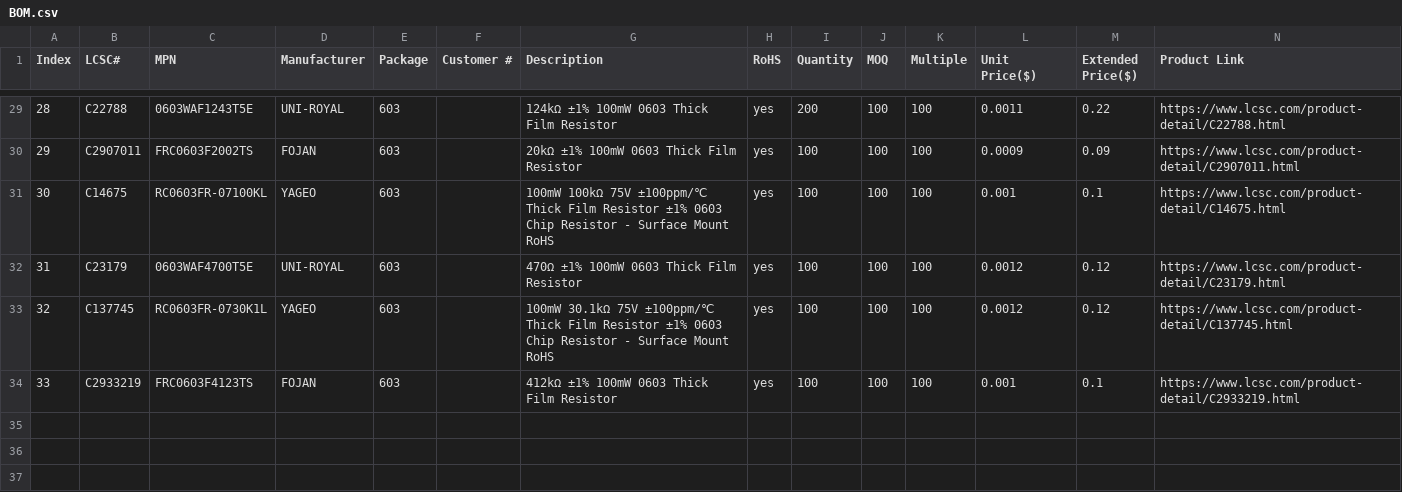
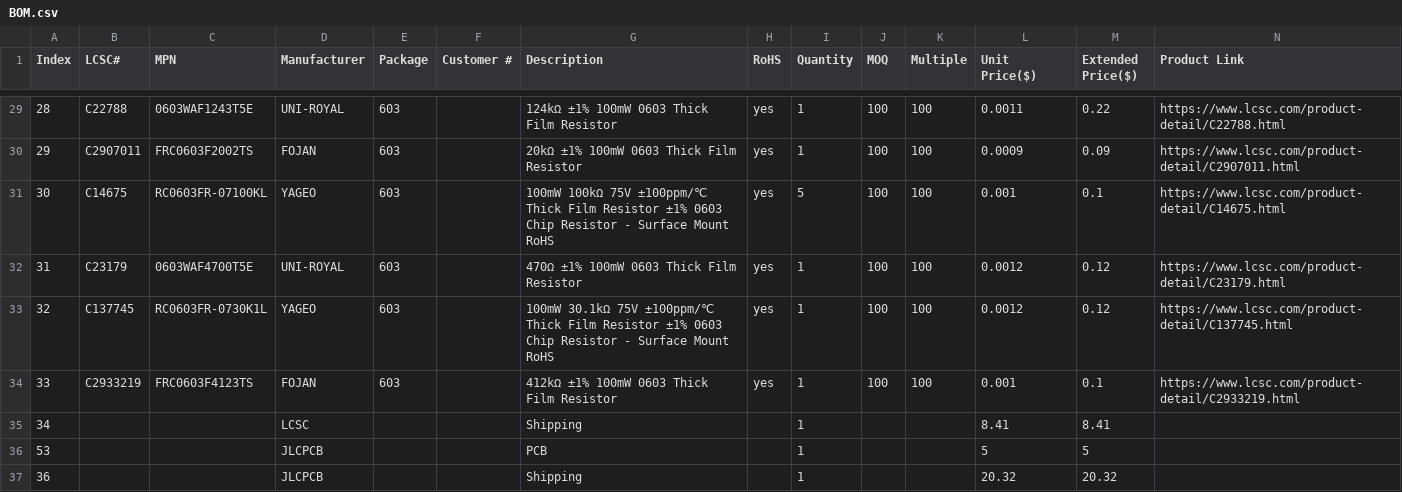
Before and after one commit to Pegoku/Sunlu-S1-Board, a CSV file: BOM.csv, drawn as a sheet; only a part is shown, gaps mark what is left out; the diff covers the shown part only.

```diff
--- a/BOM.csv
+++ b/BOM.csv
@@ -29,6 +29,9 @@
-28,C22788,0603WAF1243T5E,UNI-ROYAL,603,,124kΩ ±1% 100mW 0603 Thick Film Resistor,yes,200,100,100,0.0011,0.22,https://www.lcsc.com/product-detail/C22788.html
-29,C2907011,FRC0603F2002TS,FOJAN,603,,20kΩ ±1% 100mW 0603 Thick Film Resistor,yes,100,100,100,0.0009,0.09,https://www.lcsc.com/product-detail/C2907011.html
-30,C14675,RC0603FR-07100KL,YAGEO,603,,100mW 100kΩ 75V ±100ppm/℃ Thick Film Resistor ±1% 0603 Chip Resistor - Surface Mount RoHS,yes,100,100,100,0.001,0.1,https://www.lcsc.com/product-detail/C14675.html
-31,C23179,0603WAF4700T5E,UNI-ROYAL,603,,470Ω ±1% 100mW 0603 Thick Film Resistor,yes,100,100,100,0.0012,0.12,https://www.lcsc.com/product-detail/C23179.html
-32,C137745,RC0603FR-0730K1L,YAGEO,603,,100mW 30.1kΩ 75V ±100ppm/℃ Thick Film Resistor ±1% 0603 Chip Resistor - Surface Mount RoHS,yes,100,100,100,0.0012,0.12,https://www.lcsc.com/product-detail/C137745.html
-33,C2933219,FRC0603F4123TS,FOJAN,603,,412kΩ ±1% 100mW 0603 Thick Film Resistor,yes,100,100,100,0.001,0.1,https://www.lcsc.com/product-detail/C2933219.html
+28,C22788,0603WAF1243T5E,UNI-ROYAL,603,,124kΩ ±1% 100mW 0603 Thick Film Resistor,yes,1,100,100,0.0011,0.22,https://www.lcsc.com/product-detail/C22788.html
+29,C2907011,FRC0603F2002TS,FOJAN,603,,20kΩ ±1% 100mW 0603 Thick Film Resistor,yes,1,100,100,0.0009,0.09,https://www.lcsc.com/product-detail/C2907011.html
+30,C14675,RC0603FR-07100KL,YAGEO,603,,100mW 100kΩ 75V ±100ppm/℃ Thick Film Resistor ±1% 0603 Chip Resistor - Surface Mount RoHS,yes,5,100,100,0.001,0.1,https://www.lcsc.com/product-detail/C14675.html
+31,C23179,0603WAF4700T5E,UNI-ROYAL,603,,470Ω ±1% 100mW 0603 Thick Film Resistor,yes,1,100,100,0.0012,0.12,https://www.lcsc.com/product-detail/C23179.html
+32,C137745,RC0603FR-0730K1L,YAGEO,603,,100mW 30.1kΩ 75V ±100ppm/℃ Thick Film Resistor ±1% 0603 Chip Resistor - Surface Mount RoHS,yes,1,100,100,0.0012,0.12,https://www.lcsc.com/product-detail/C137745.html
+33,C2933219,FRC0603F4123TS,FOJAN,603,,412kΩ ±1% 100mW 0603 Thick Film Resistor,yes,1,100,100,0.001,0.1,https://www.lcsc.com/product-detail/C2933219.html
+34,,,LCSC,,,Shipping,,1,,,8.41,8.41,
+53,,,JLCPCB,,,PCB,,1,,,5,5,
+36,,,JLCPCB,,,Shipping,,1,,,20.32,20.32,
```
Also changed, not shown: 25 edited cells elsewhere in this file, 2 other files.
